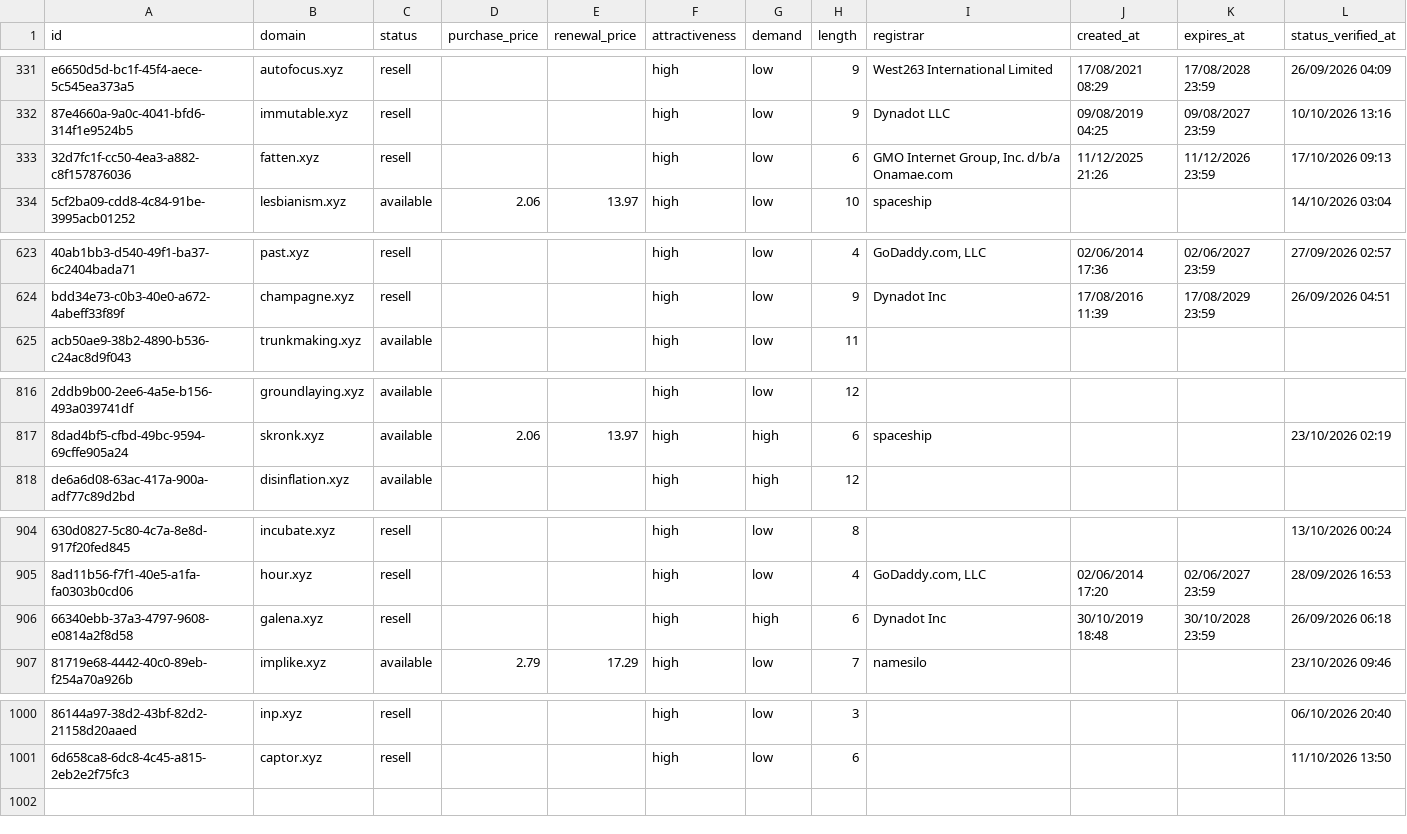
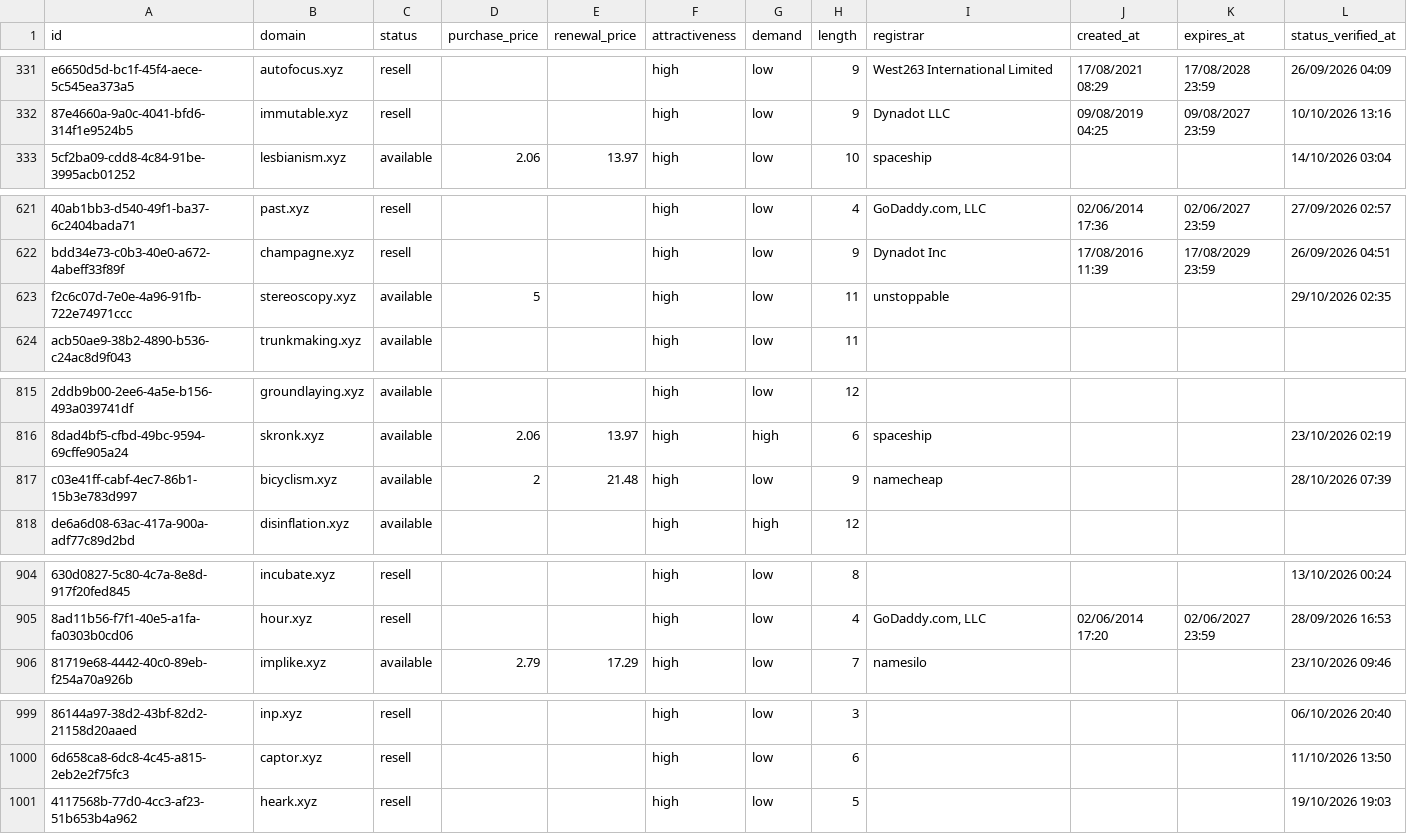
Before and after one commit to UniqueDomains/xyz-oneword-domains, a CSV file: xyz.csv, drawn as a sheet; only a part is shown, gaps mark what is left out; removed rows and columns are numbered as before the commit, all else as after; the diff covers the shown part only; the diff names each change by its address in the sheet, - before the commit and + after, or states it on an @@ line.

Commit message:
Domains update

```diff
--- a/xyz.csv
+++ b/xyz.csv
-row 333: 32d7fc1f-cc50-4ea3-a882-c8f157876036 | fatten.xyz | resell |  |  | high | low | 6 | GMO Internet Group, Inc. d/b/a Onamae.com | 11/12/2025 21:26 | 11/12/2026 23:59 | 17/10/2026 09:13
+row 623: f2c6c07d-7e0e-4a96-91fb-722e74971ccc | stereoscopy.xyz | available | 5 |  | high | low | 11 | unstoppable |  |  | 29/10/2026 02:35
+row 817: c03e41ff-cabf-4ec7-86b1-15b3e783d997 | bicyclism.xyz | available | 2 | 21.48 | high | low | 9 | namecheap |  |  | 28/10/2026 07:39
-row 906: 66340ebb-37a3-4797-9608-e0814a2f8d58 | galena.xyz | resell |  |  | high | high | 6 | Dynadot Inc | 30/10/2019 18:48 | 30/10/2028 23:59 | 26/09/2026 06:18
+row 1001: 4117568b-77d0-4cc3-af23-51b653b4a962 | heark.xyz | resell |  |  | high | low | 5 |  |  |  | 19/10/2026 19:03
```
Also changed, not shown: 1 removed row and 50 edited cells elsewhere in this file, 4 other files.
